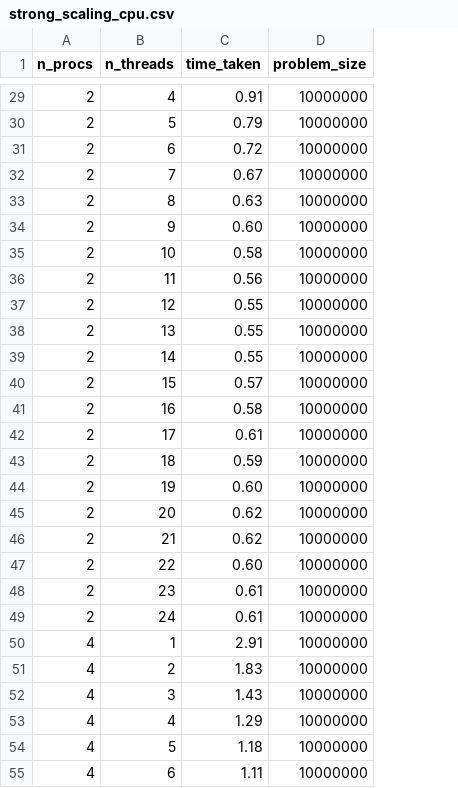
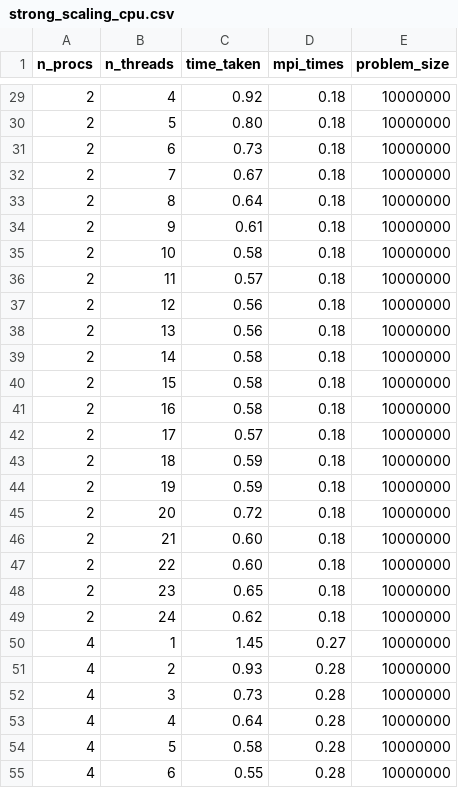
Before and after one commit to erikalena/hpc_assignment2, a CSV file: results/strong_scaling_cpu.csv, drawn as a sheet; only a part is shown, gaps mark what is left out; the diff covers the shown part only; the diff names each change by its address in the sheet, - before the commit and + after, or states it on an @@ line.

```diff
--- a/results/strong_scaling_cpu.csv
+++ b/results/strong_scaling_cpu.csv
+column D (mpi_times), rows 29-55: 0.18 | 0.18 | 0.18 | 0.18 | 0.18 | 0.18 | 0.18 | 0.18 | 0.18 | 0.18 | 0.18 | 0.18 | 0.18 | 0.18 | 0.18 | 0.18 | 0.18 | 0.18 | 0.18 | 0.18 | 0.18 | 0.27 | 0.28 | 0.28 | 0.28 | 0.28 | 0.28
-C29 (time_taken): 0.91
+C29 (time_taken): 0.92
-C30 (time_taken): 0.79
+C30 (time_taken): 0.80
-C31 (time_taken): 0.72
+C31 (time_taken): 0.73
-C33 (time_taken): 0.63
+C33 (time_taken): 0.64
-C34 (time_taken): 0.60
+C34 (time_taken): 0.61
-C36 (time_taken): 0.56
+C36 (time_taken): 0.57
-C37:C38 (time_taken): 0.55
+C37:C38 (time_taken): 0.56
-C39 (time_taken): 0.55
+C39 (time_taken): 0.58
-C40 (time_taken): 0.57
+C40 (time_taken): 0.58
-C42 (time_taken): 0.61
+C42 (time_taken): 0.57
-C44 (time_taken): 0.60
+C44 (time_taken): 0.59
-C45 (time_taken): 0.62
+C45 (time_taken): 0.72
-C46 (time_taken): 0.62
+C46 (time_taken): 0.60
-C48 (time_taken): 0.61
+C48 (time_taken): 0.65
-C49 (time_taken): 0.61
+C49 (time_taken): 0.62
-C50 (time_taken): 2.91
+C50 (time_taken): 1.45
-C51 (time_taken): 1.83
+C51 (time_taken): 0.93
-C52 (time_taken): 1.43
+C52 (time_taken): 0.73
-C53 (time_taken): 1.29
+C53 (time_taken): 0.64
-C54 (time_taken): 1.18
+C54 (time_taken): 0.58
-C55 (time_taken): 1.11
+C55 (time_taken): 0.55
```
Also changed, not shown: 92 edited cells elsewhere in this file, results/weak_scaling_cpu.csv, results/weak_scaling_gpu.csv, 43 other files.
